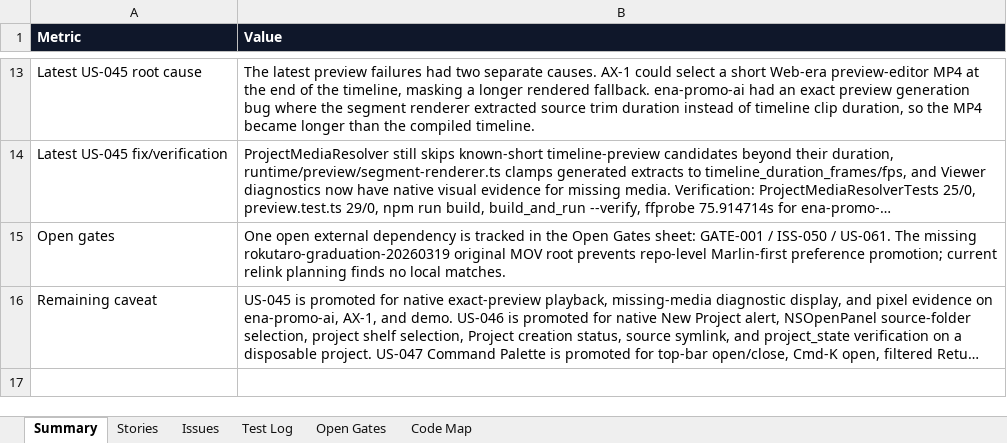
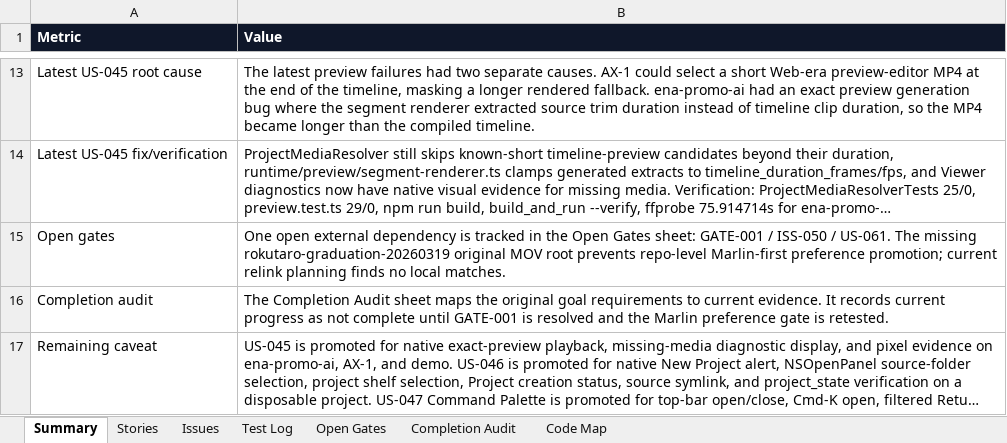
Before and after one commit to mocchalera/video-os-v2, an Excel workbook: outputs/019eee15-26e2-7cd0-b070-cb96ee4ee5ed/video-os-v2-feature-status.xlsx, sheet Summary, drawn as a sheet; only a part is shown, gaps mark what is left out; long unchanged cells end in …; values as stored, in another font and other column widths than the file's, no borders; the diff names each change by its address in the sheet, - before the commit and + after, or states it on an @@ line.

Commit message:
Add tracker completion audit

```diff
--- a/outputs/019eee15-26e2-7cd0-b070-cb96ee4ee5ed/video-os-v2-feature-status.xlsx (sheet Summary)
+++ b/outputs/019eee15-26e2-7cd0-b070-cb96ee4ee5ed/video-os-v2-feature-status.xlsx (sheet Summary)
+sheet tab: Completion Audit
+row 16: Completion audit | The Completion Audit sheet maps the original goal requirements to current evidence. It records current progress as not complete until GATE-001 is resolved and the Marlin preference gate is retested.
```
Also changed, not shown: 5 other files.
